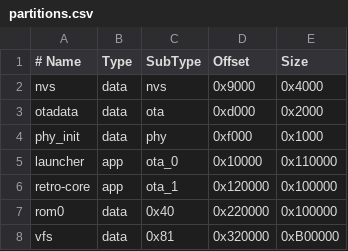
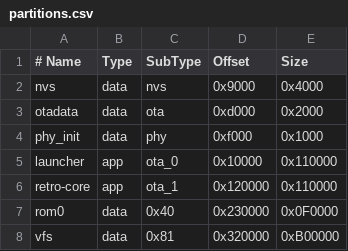
Before and after one commit to Sggg5/ESP32-FC, a CSV file: partitions.csv, drawn as a sheet.

```diff
--- a/partitions.csv
+++ b/partitions.csv
@@ -5,4 +5,4 @@ phy_init,    data, phy,     0xf000,   0x1000
 launcher,    app,  ota_0,   0x10000,  0x110000
-retro-core,  app,  ota_1,   0x120000, 0x100000
-rom0,        data, 0x40,    0x220000, 0x100000
+retro-core,  app,  ota_1,   0x120000, 0x110000
+rom0,        data, 0x40,    0x230000, 0x0F0000
 vfs,         data, 0x81,    0x320000, 0xB00000
```
Also changed, not shown: 3 other files.
